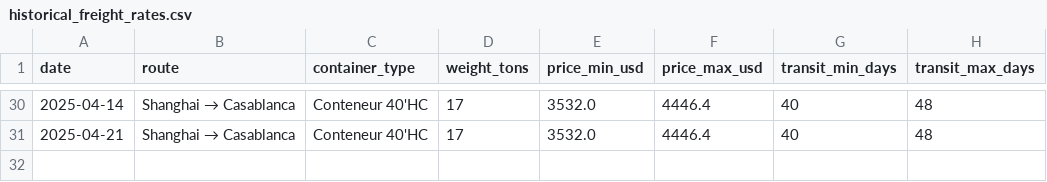
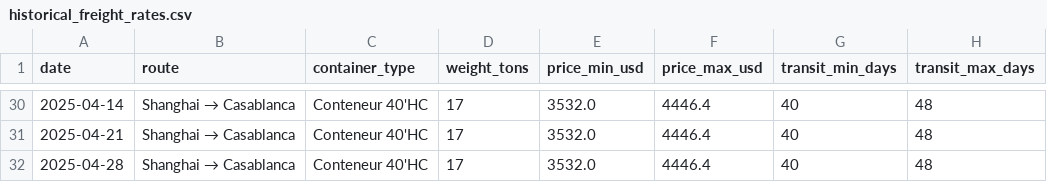
Before and after one commit to Souf-lrc/solar-price-tracker, a CSV file: data/processed/historical_freight_rates.csv, drawn as a sheet; only a part is shown, gaps mark what is left out.

```diff
--- a/data/processed/historical_freight_rates.csv
+++ b/data/processed/historical_freight_rates.csv
@@ -31 +31,2 @@ date,route,container_type,weight_tons,price_min_usd,price_max_usd,transit_min_da
 2025-04-21,Shanghai → Casablanca,Conteneur 40'HC,17,3532.0,4446.4,40,48
+2025-04-28,Shanghai → Casablanca,Conteneur 40'HC,17,3532.0,4446.4,40,48
```
Also changed, not shown: 4 other files.
